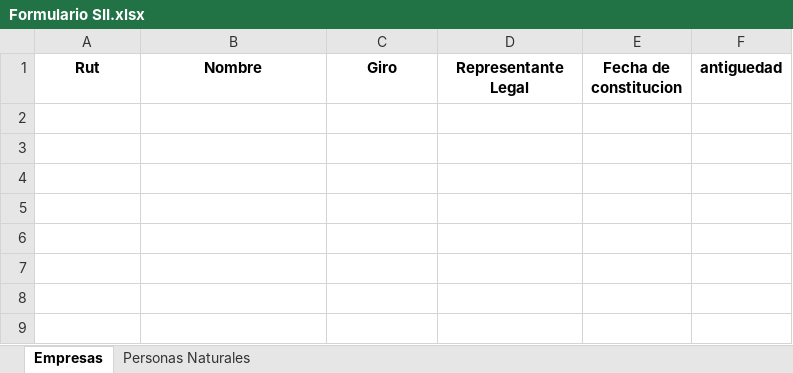
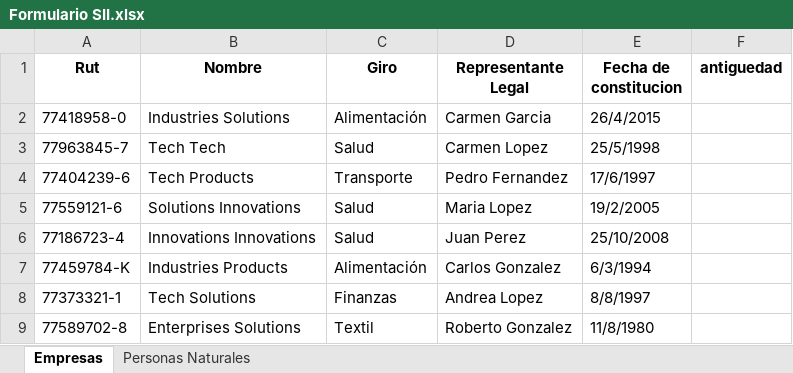
Before and after one commit to RafaAlexader/Pandas, an Excel workbook: Formulario SII.xlsx, sheet Empresas, drawn as a sheet; values as stored, in another font and other column widths than the file's, no borders; the diff names each change by its address in the sheet, - before the commit and + after, or states it on an @@ line.

```diff
--- a/Formulario SII.xlsx (sheet Empresas)
+++ b/Formulario SII.xlsx (sheet Empresas)
+row 2: 77418958-0 | Industries Solutions | Alimentación | Carmen Garcia | 26/4/2015
+row 3: 77963845-7 | Tech Tech | Salud | Carmen Lopez | 25/5/1998
+row 4: 77404239-6 | Tech Products | Transporte | Pedro Fernandez | 17/6/1997
+row 5: 77559121-6 | Solutions Innovations | Salud | Maria Lopez | 19/2/2005
+row 6: 77186723-4 | Innovations Innovations | Salud | Juan Perez | 25/10/2008
+row 7: 77459784-K | Industries Products | Alimentación | Carlos Gonzalez | 6/3/1994
+row 8: 77373321-1 | Tech Solutions | Finanzas | Andrea Lopez | 8/8/1997
+row 9: 77589702-8 | Enterprises Solutions | Textil | Roberto Gonzalez | 11/8/1980
```
Also changed, not shown: sheet Personas Naturales, 1 other file.
